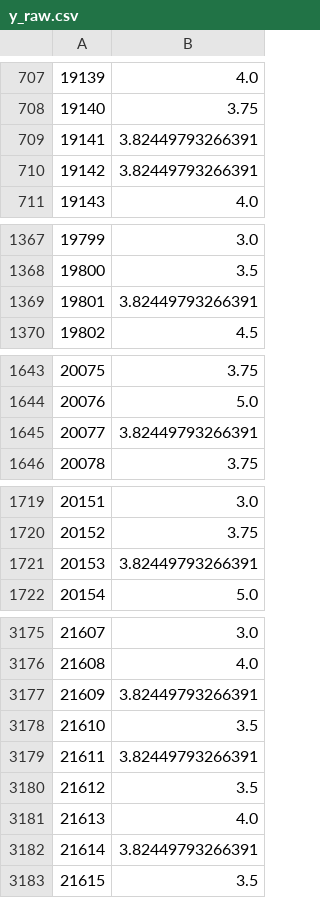
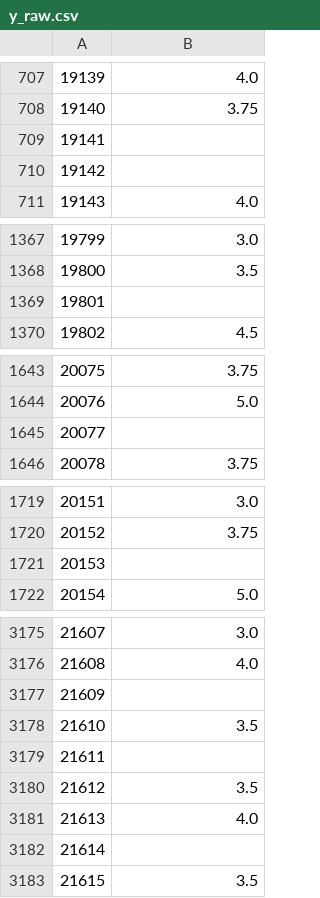
Before and after one commit to tomsharp/BeerMe, a CSV file: data/y_raw.csv, drawn as a sheet; only a part is shown, gaps mark what is left out; the diff covers the shown part only.

Commit message:
updated notebooks for export/import of sample dataset

```diff
--- a/data/y_raw.csv
+++ b/data/y_raw.csv
@@ -708,4 +708,4 @@
 19140,3.75
-19141,3.82449793266391
-19142,3.82449793266391
+19141,
+19142,
 19143,4.0
@@ -1368,3 +1368,3 @@
 19800,3.5
-19801,3.82449793266391
+19801,
 19802,4.5
@@ -1644,3 +1644,3 @@
 20076,5.0
-20077,3.82449793266391
+20077,
 20078,3.75
@@ -1720,3 +1720,3 @@
 20152,3.75
-20153,3.82449793266391
+20153,
 20154,5.0
@@ -3176,8 +3176,8 @@
 21608,4.0
-21609,3.82449793266391
+21609,
 21610,3.5
-21611,3.82449793266391
+21611,
 21612,3.5
 21613,4.0
-21614,3.82449793266391
+21614,
 21615,3.5
```
Also changed, not shown: 6 edited cells elsewhere in this file, 3 other files.
